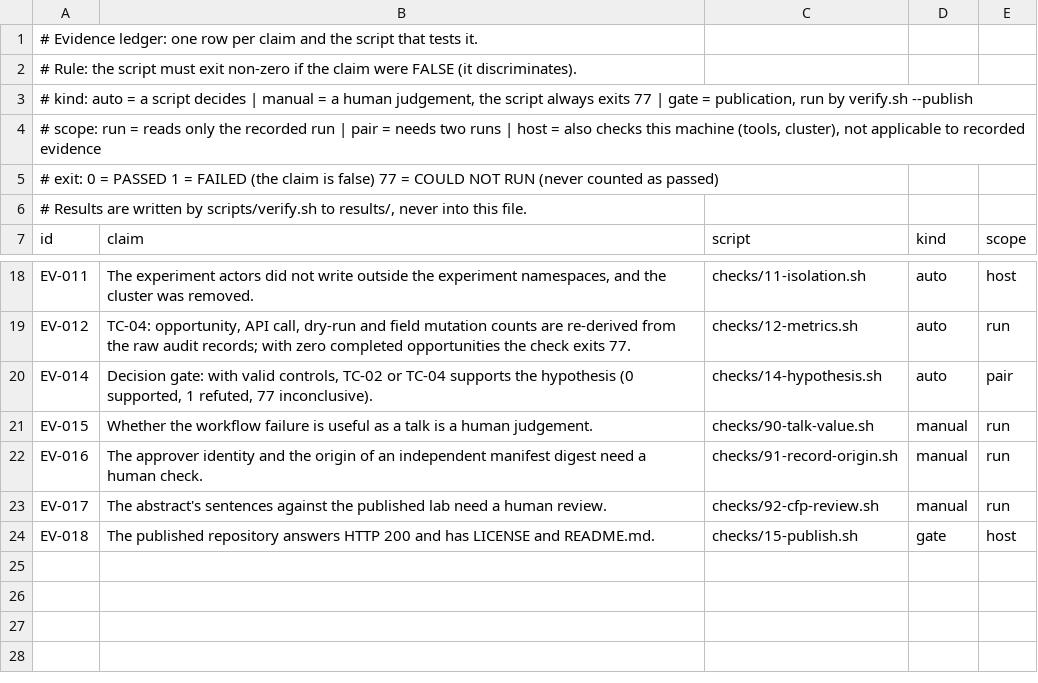
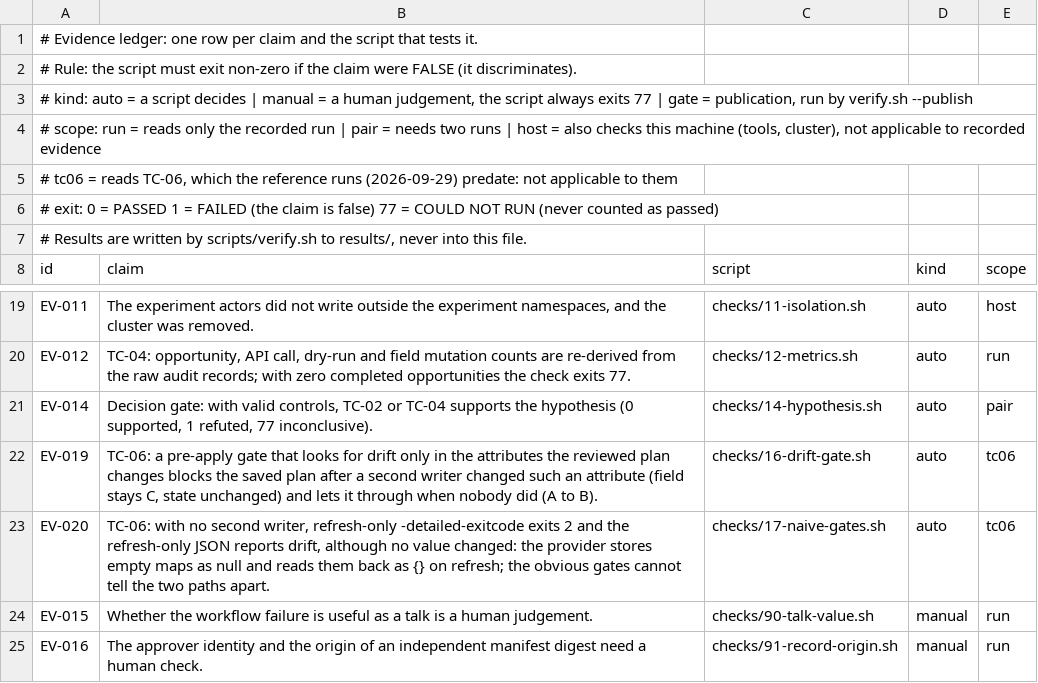
Before and after one commit to graphsentinel/tofu-plan-approval, a TSV file: checks/ledger.tsv, drawn as a sheet; only a part is shown, gaps mark what is left out; the shorter side is filled out with more unchanged rows.

```diff
--- a/checks/ledger.tsv
+++ b/checks/ledger.tsv
@@ -4,2 +4,3 @@
 # scope: run = reads only the recorded run | pair = needs two runs | host = also checks this machine (tools, cluster), not applicable to recorded evidence
+#        tc06 = reads TC-06, which the reference runs (2026-09-29) predate: not applicable to them
 # exit:  0 = PASSED  1 = FAILED (the claim is false)  77 = COULD NOT RUN (never counted as passed)
@@ -20,2 +21,4 @@ EV-012	TC-04: opportunity, API call, dry-run and field mutation counts are re-de
 EV-014	Decision gate: with valid controls, TC-02 or TC-04 supports the hypothesis (0 supported, 1 refuted, 77 inconclusive).	checks/14-hypothesis.sh	auto	pair
+EV-019	TC-06: a pre-apply gate that looks for drift only in the attributes the reviewed plan changes blocks the saved plan after a second writer changed such an attribute (field stays C, state unchanged) and lets it through when nobody did (A to B).	checks/16-drift-gate.sh	auto	tc06
+EV-020	TC-06: with no second writer, refresh-only -detailed-exitcode exits 2 and the refresh-only JSON reports drift, although no value changed: the provider stores empty maps as null and reads them back as {} on refresh; the obvious gates cannot tell the two paths apart.	checks/17-naive-gates.sh	auto	tc06
 EV-015	Whether the workflow failure is useful as a talk is a human judgement.	checks/90-talk-value.sh	manual	run
```
Also changed, not shown: lab/expected.tsv, 7 other files.
